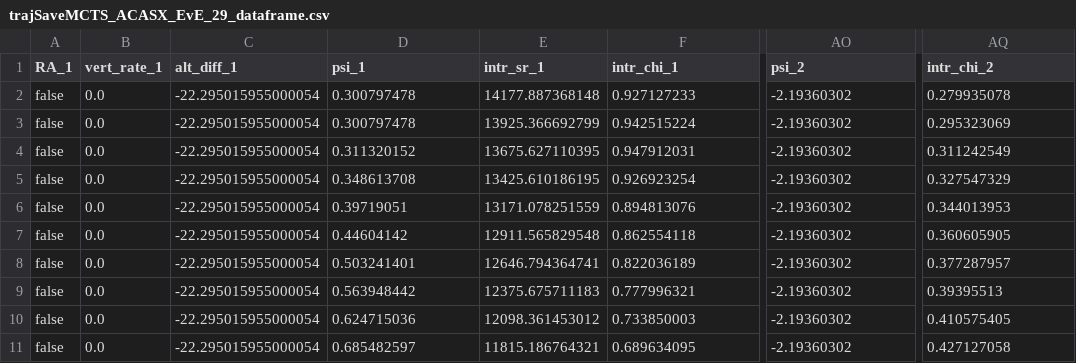
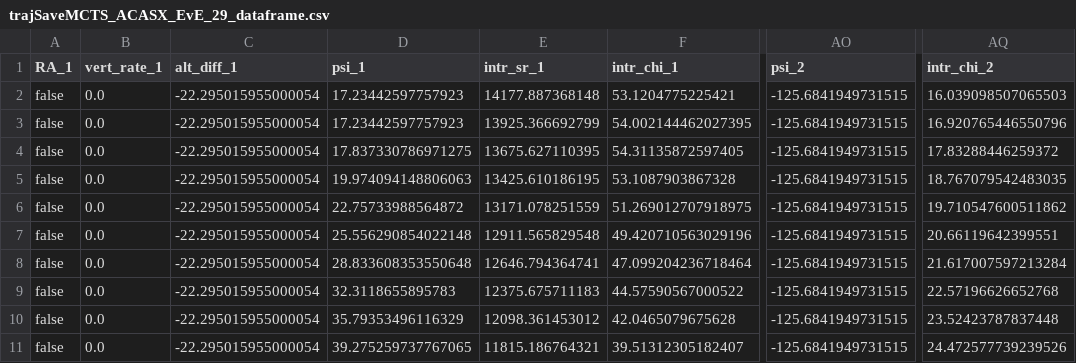
Before and after one commit to sisl/RLESCAS.jl, a CSV file: src/clustering/data/dasc_nmacs_ts_feats/trajSaveMCTS_ACASX_EvE_29_dataframe.csv, drawn as a sheet; only a part is shown, gaps mark what is left out; the diff covers the shown part only; the diff names each change by its address in the sheet, - before the commit and + after, or states it on an @@ line.

```diff
--- a/src/clustering/data/dasc_nmacs_ts_feats/trajSaveMCTS_ACASX_EvE_29_dataframe.csv
+++ b/src/clustering/data/dasc_nmacs_ts_feats/trajSaveMCTS_ACASX_EvE_29_dataframe.csv
-D2:D3 (psi_1): 0.300797478
+D2:D3 (psi_1): 17.23442597757923
-F2 (intr_chi_1): 0.927127233
+F2 (intr_chi_1): 53.1204775225421
-AO2:AO11 (psi_2): -2.19360302
+AO2:AO11 (psi_2): -125.6841949731515
-AQ2 (intr_chi_2): 0.279935078
+AQ2 (intr_chi_2): 16.039098507065503
-F3 (intr_chi_1): 0.942515224
+F3 (intr_chi_1): 54.002144462027395
-AQ3 (intr_chi_2): 0.295323069
+AQ3 (intr_chi_2): 16.920765446550796
-D4 (psi_1): 0.311320152
+D4 (psi_1): 17.837330786971275
-F4 (intr_chi_1): 0.947912031
+F4 (intr_chi_1): 54.31135872597405
-AQ4 (intr_chi_2): 0.311242549
+AQ4 (intr_chi_2): 17.83288446259372
-D5 (psi_1): 0.348613708
+D5 (psi_1): 19.974094148806063
-F5 (intr_chi_1): 0.926923254
+F5 (intr_chi_1): 53.1087903867328
-AQ5 (intr_chi_2): 0.327547329
+AQ5 (intr_chi_2): 18.767079542483035
-D6 (psi_1): 0.39719051
+D6 (psi_1): 22.75733988564872
-F6 (intr_chi_1): 0.894813076
+F6 (intr_chi_1): 51.269012707918975
-AQ6 (intr_chi_2): 0.344013953
+AQ6 (intr_chi_2): 19.710547600511862
-D7 (psi_1): 0.44604142
+D7 (psi_1): 25.556290854022148
-F7 (intr_chi_1): 0.862554118
+F7 (intr_chi_1): 49.420710563029196
-AQ7 (intr_chi_2): 0.360605905
+AQ7 (intr_chi_2): 20.66119642399551
-D8 (psi_1): 0.503241401
+D8 (psi_1): 28.833608353550648
-F8 (intr_chi_1): 0.822036189
+F8 (intr_chi_1): 47.099204236718464
-AQ8 (intr_chi_2): 0.377287957
+AQ8 (intr_chi_2): 21.617007597213284
-D9 (psi_1): 0.563948442
+D9 (psi_1): 32.3118655895783
-F9 (intr_chi_1): 0.777996321
+F9 (intr_chi_1): 44.57590567000522
-AQ9 (intr_chi_2): 0.39395513
+AQ9 (intr_chi_2): 22.57196626652768
-D10 (psi_1): 0.624715036
+D10 (psi_1): 35.79353496116329
-F10 (intr_chi_1): 0.733850003
+F10 (intr_chi_1): 42.0465079675628
-AQ10 (intr_chi_2): 0.410575405
+AQ10 (intr_chi_2): 23.52423787837448
-D11 (psi_1): 0.685482597
+D11 (psi_1): 39.275259737767065
-F11 (intr_chi_1): 0.689634095
+F11 (intr_chi_1): 39.51312305182407
-AQ11 (intr_chi_2): 0.427127058
+AQ11 (intr_chi_2): 24.472577739239526
```
Also changed, not shown: 160 edited cells elsewhere in this file, src/clustering/data/dasc_nmacs_ts_feats/trajSaveMCTS_ACASX_EvE_13_dataframe.csv, src/clustering/data/dasc_nmacs_ts_feats/trajSaveMCTS_ACASX_EvE_45_dataframe.csv, 21 other files.
